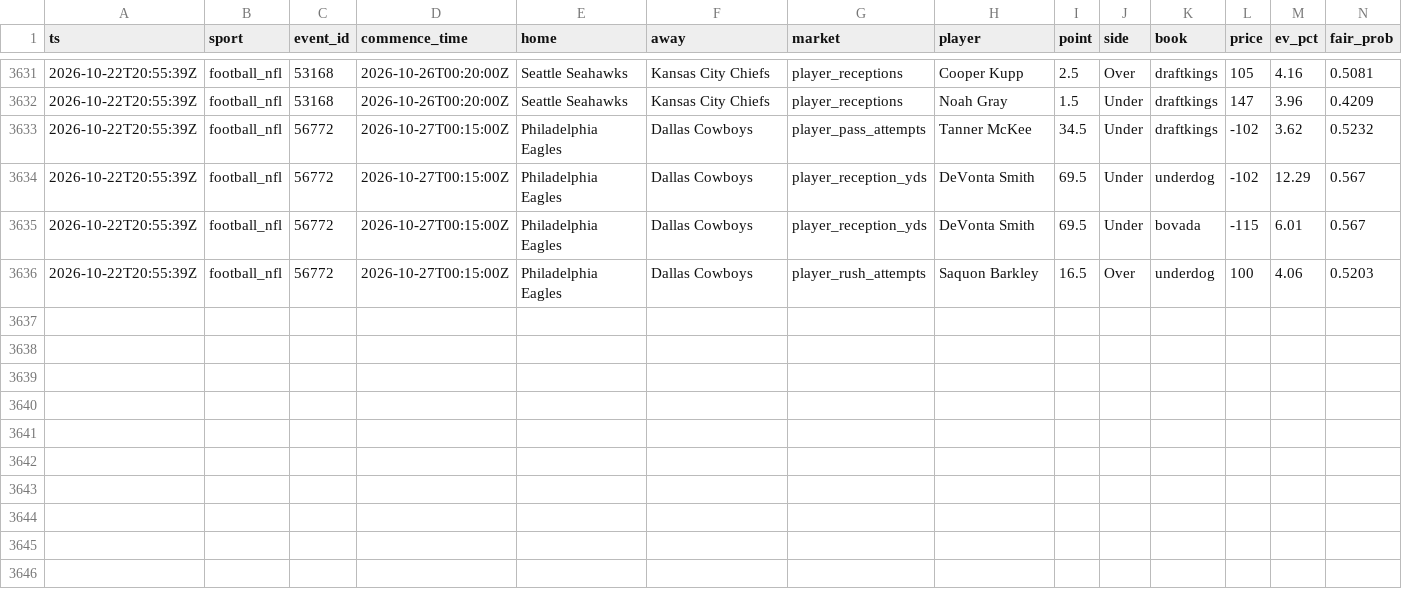
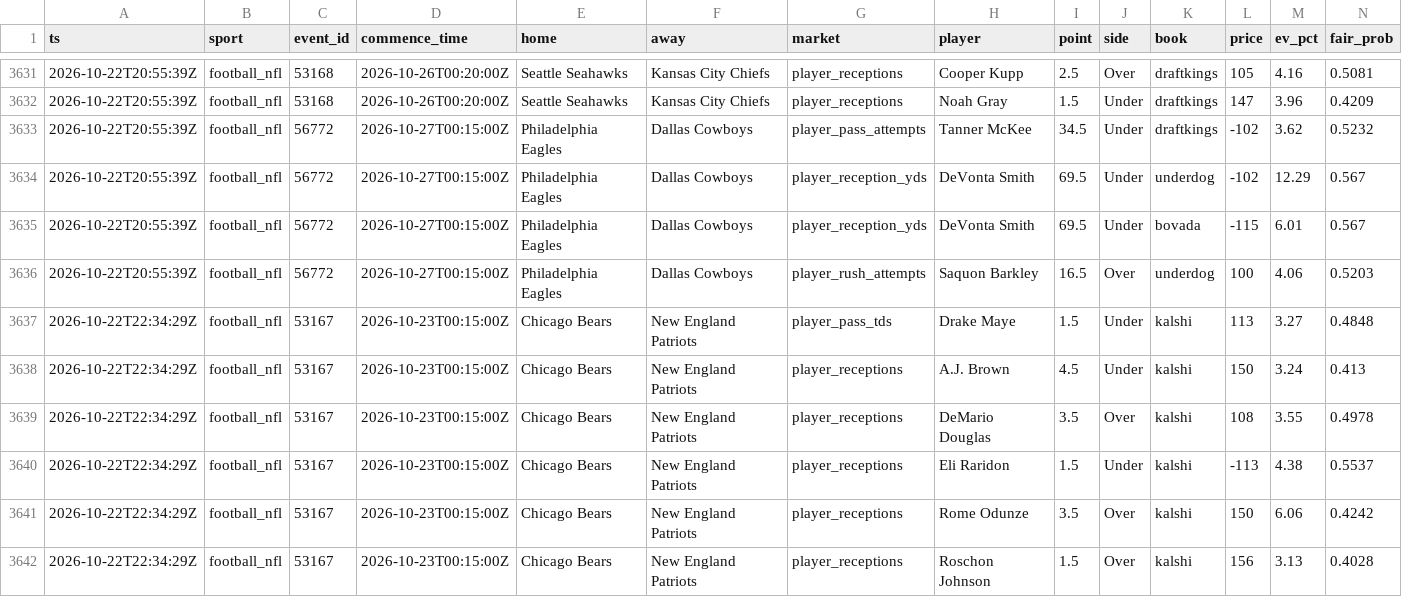
Before and after one commit to zilverest/prop-lab, a CSV file: data/candidates.csv, drawn as a sheet; only a part is shown, gaps mark what is left out; rows hold the shown columns only; the diff names each change by its address in the sheet, - before the commit and + after, or states it on an @@ line.

```diff
--- a/data/candidates.csv
+++ b/data/candidates.csv
+row 3637: 2026-10-22T22:34:29Z | football_nfl | 53167 | 2026-10-23T00:15:00Z | Chicago Bears | New England Patriots | player_pass_tds | Drake Maye | 1.5 | Under | kalshi | 113 | 3.27 | 0.4848
+row 3638: 2026-10-22T22:34:29Z | football_nfl | 53167 | 2026-10-23T00:15:00Z | Chicago Bears | New England Patriots | player_receptions | A.J. Brown | 4.5 | Under | kalshi | 150 | 3.24 | 0.413
+row 3639: 2026-10-22T22:34:29Z | football_nfl | 53167 | 2026-10-23T00:15:00Z | Chicago Bears | New England Patriots | player_receptions | DeMario Douglas | 3.5 | Over | kalshi | 108 | 3.55 | 0.4978
+row 3640: 2026-10-22T22:34:29Z | football_nfl | 53167 | 2026-10-23T00:15:00Z | Chicago Bears | New England Patriots | player_receptions | Eli Raridon | 1.5 | Under | kalshi | -113 | 4.38 | 0.5537
+row 3641: 2026-10-22T22:34:29Z | football_nfl | 53167 | 2026-10-23T00:15:00Z | Chicago Bears | New England Patriots | player_receptions | Rome Odunze | 3.5 | Over | kalshi | 150 | 6.06 | 0.4242
+row 3642: 2026-10-22T22:34:29Z | football_nfl | 53167 | 2026-10-23T00:15:00Z | Chicago Bears | New England Patriots | player_receptions | Roschon Johnson | 1.5 | Over | kalshi | 156 | 3.13 | 0.4028
```
Also changed, not shown: data/pipeline_health.csv, data/shadow_snapshots.csv, 6 other files.
